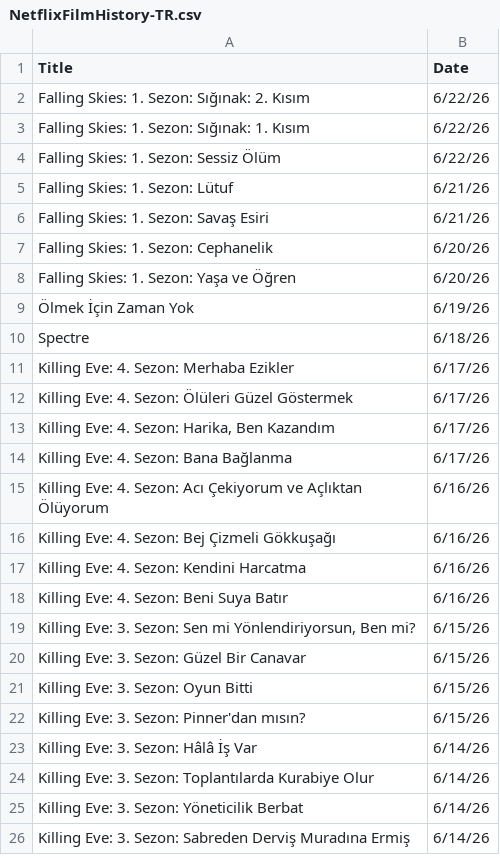
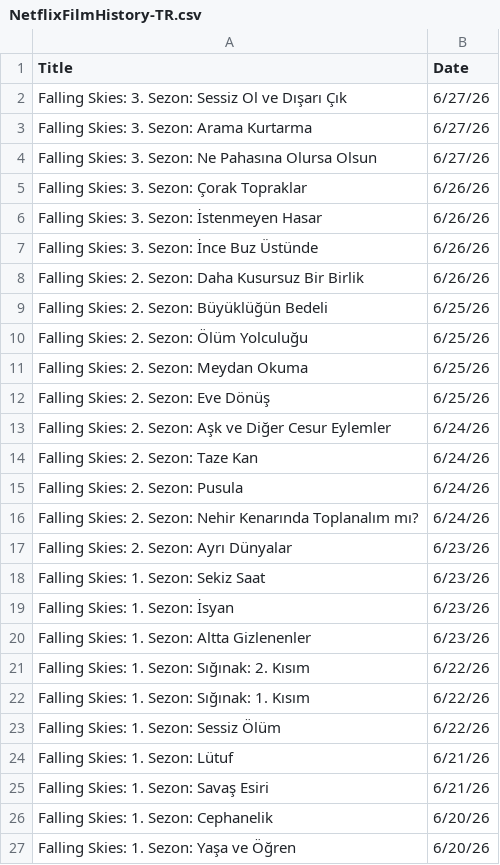
Before and after one commit to VedatBiner/flutter-codes, a CSV file: netflix_watchlist_v2_app/assets/database/NetflixFilmHistory-TR.csv, drawn as a sheet; only a part is shown; the shorter side is filled out with more unchanged rows; the diff names each change by its address in the sheet, - before the commit and + after, or states it on an @@ line.

Commit message:
Netflix Watch List App v2 - new edits

```diff
--- a/netflix_watchlist_v2_app/assets/database/NetflixFilmHistory-TR.csv
+++ b/netflix_watchlist_v2_app/assets/database/NetflixFilmHistory-TR.csv
+row 2: Falling Skies: 3. Sezon: Sessiz Ol ve Dışarı Çık | 6/27/26
+row 3: Falling Skies: 3. Sezon: Arama Kurtarma | 6/27/26
+row 4: Falling Skies: 3. Sezon: Ne Pahasına Olursa Olsun | 6/27/26
+row 5: Falling Skies: 3. Sezon: Çorak Topraklar | 6/26/26
+row 6: Falling Skies: 3. Sezon: İstenmeyen Hasar | 6/26/26
+row 7: Falling Skies: 3. Sezon: İnce Buz Üstünde | 6/26/26
+row 8: Falling Skies: 2. Sezon: Daha Kusursuz Bir Birlik | 6/26/26
+row 9: Falling Skies: 2. Sezon: Büyüklüğün Bedeli | 6/25/26
+row 10: Falling Skies: 2. Sezon: Ölüm Yolculuğu | 6/25/26
+row 11: Falling Skies: 2. Sezon: Meydan Okuma | 6/25/26
+row 12: Falling Skies: 2. Sezon: Eve Dönüş | 6/25/26
+row 13: Falling Skies: 2. Sezon: Aşk ve Diğer Cesur Eylemler | 6/24/26
+row 14: Falling Skies: 2. Sezon: Taze Kan | 6/24/26
+row 15: Falling Skies: 2. Sezon: Pusula | 6/24/26
+row 16: Falling Skies: 2. Sezon: Nehir Kenarında Toplanalım mı? | 6/24/26
+row 17: Falling Skies: 2. Sezon: Ayrı Dünyalar | 6/23/26
+row 18: Falling Skies: 1. Sezon: Sekiz Saat | 6/23/26
+row 19: Falling Skies: 1. Sezon: İsyan | 6/23/26
+row 20: Falling Skies: 1. Sezon: Altta Gizlenenler | 6/23/26
```
Also changed, not shown: netflix_watchlist_v2_app/assets/database/NetflixFilmHistory-ENG.csv.
